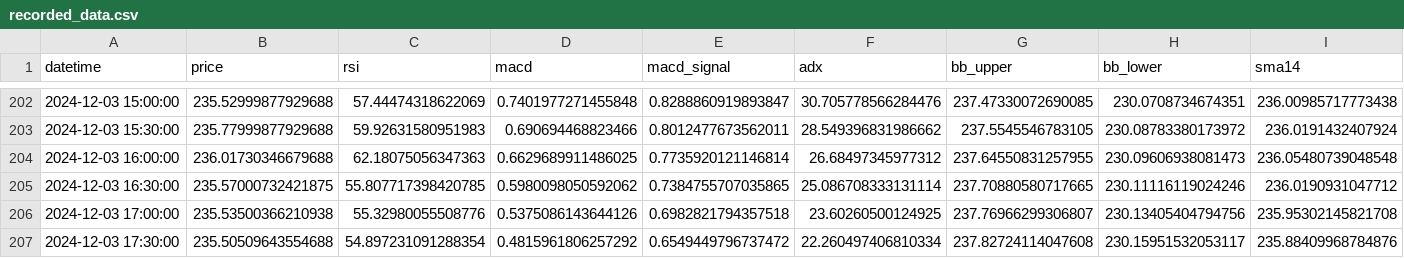
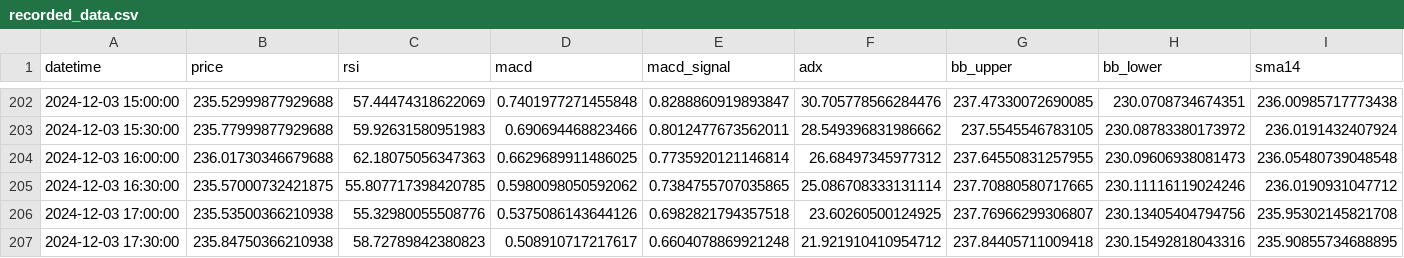
Before and after one commit to c27ds/AdvCs, a CSV file: recorded_data.csv, drawn as a sheet; only a part is shown, gaps mark what is left out; the diff covers the shown part only; the diff names each change by its address in the sheet, - before the commit and + after, or states it on an @@ line.

```diff
--- a/recorded_data.csv
+++ b/recorded_data.csv
-B207 (price): 235.50509643554688
+B207 (price): 235.84750366210938
-C207 (rsi): 54.897231091288354
+C207 (rsi): 58.72789842380823
-D207 (macd): 0.4815961806257292
+D207 (macd): 0.508910717217617
-E207 (macd_signal): 0.6549449796737472
+E207 (macd_signal): 0.6604078869921248
-F207 (adx): 22.260497406810334
+F207 (adx): 21.921910410954712
-G207 (bb_upper): 237.82724114047608
+G207 (bb_upper): 237.84405711009418
-H207 (bb_lower): 230.15951532053117
+H207 (bb_lower): 230.15492818043316
-I207 (sma14): 235.88409968784876
+I207 (sma14): 235.90855734688895
```
Also changed, not shown: 1 edited cell elsewhere in this file, 1 other file.
